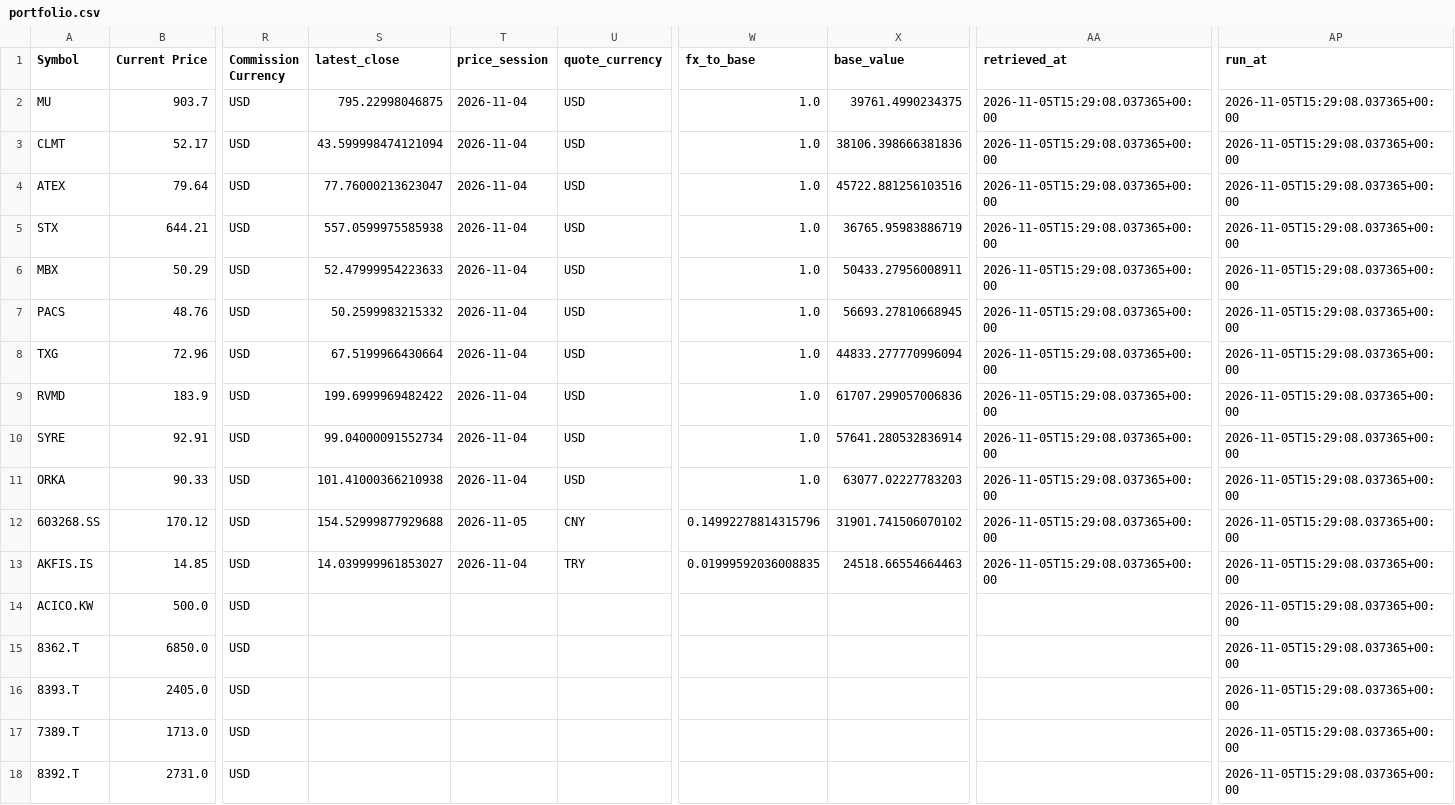
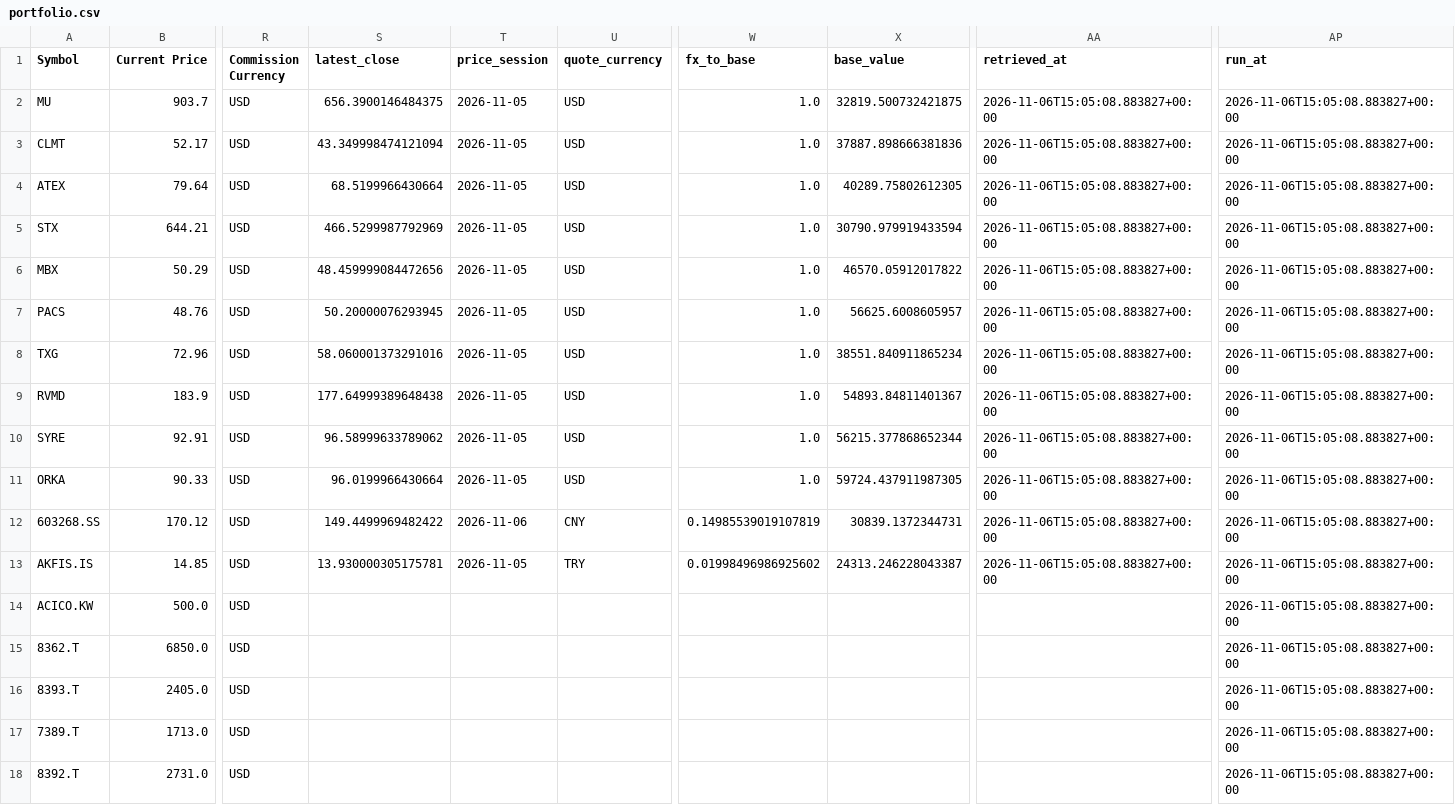
Before and after one commit to marcus-kung/BTC, a CSV file: daily_monitor/output/portfolio.csv, drawn as a sheet; only a part is shown, gaps mark what is left out; the diff covers the shown part only; the diff names each change by its address in the sheet, - before the commit and + after, or states it on an @@ line.

```diff
--- a/daily_monitor/output/portfolio.csv
+++ b/daily_monitor/output/portfolio.csv
-S2 (latest_close): 795.22998046875
+S2 (latest_close): 656.3900146484375
-T2:T11 (price_session): 2026-11-04
+T2:T11 (price_session): 2026-11-05
-X2 (base_value): 39761.4990234375
+X2 (base_value): 32819.500732421875
-AA2:AA13 (retrieved_at): 2026-11-05T15:29:08.037365+00:00
+AA2:AA13 (retrieved_at): 2026-11-06T15:05:08.883827+00:00
-AP2:AP18 (run_at): 2026-11-05T15:29:08.037365+00:00
+AP2:AP18 (run_at): 2026-11-06T15:05:08.883827+00:00
-S3 (latest_close): 43.599998474121094
+S3 (latest_close): 43.349998474121094
-X3 (base_value): 38106.398666381836
+X3 (base_value): 37887.898666381836
-S4 (latest_close): 77.76000213623047
+S4 (latest_close): 68.5199966430664
-X4 (base_value): 45722.881256103516
+X4 (base_value): 40289.75802612305
-S5 (latest_close): 557.0599975585938
+S5 (latest_close): 466.5299987792969
-X5 (base_value): 36765.95983886719
+X5 (base_value): 30790.979919433594
-S6 (latest_close): 52.47999954223633
+S6 (latest_close): 48.459999084472656
-X6 (base_value): 50433.27956008911
+X6 (base_value): 46570.05912017822
-S7 (latest_close): 50.2599983215332
+S7 (latest_close): 50.20000076293945
-X7 (base_value): 56693.27810668945
+X7 (base_value): 56625.6008605957
-S8 (latest_close): 67.5199966430664
+S8 (latest_close): 58.060001373291016
-X8 (base_value): 44833.277770996094
+X8 (base_value): 38551.840911865234
-S9 (latest_close): 199.6999969482422
+S9 (latest_close): 177.64999389648438
-X9 (base_value): 61707.299057006836
+X9 (base_value): 54893.84811401367
-S10 (latest_close): 99.04000091552734
+S10 (latest_close): 96.58999633789062
-X10 (base_value): 57641.280532836914
+X10 (base_value): 56215.377868652344
-S11 (latest_close): 101.41000366210938
+S11 (latest_close): 96.0199966430664
-X11 (base_value): 63077.02227783203
+X11 (base_value): 59724.437911987305
-S12 (latest_close): 154.52999877929688
+S12 (latest_close): 149.4499969482422
-T12 (price_session): 2026-11-05
+T12 (price_session): 2026-11-06
-W12 (fx_to_base): 0.14992278814315796
+W12 (fx_to_base): 0.14985539019107819
-X12 (base_value): 31901.741506070102
+X12 (base_value): 30839.1372344731
-S13 (latest_close): 14.039999961853027
+S13 (latest_close): 13.930000305175781
-T13 (price_session): 2026-11-04
+T13 (price_session): 2026-11-05
-W13 (fx_to_base): 0.01999592036008835
+W13 (fx_to_base): 0.01998496986925602
-X13 (base_value): 24518.66554664463
+X13 (base_value): 24313.246228043387
```
Also changed, not shown: 18 edited cells elsewhere in this file, daily_monitor/output/screen.csv, 3 other files.
